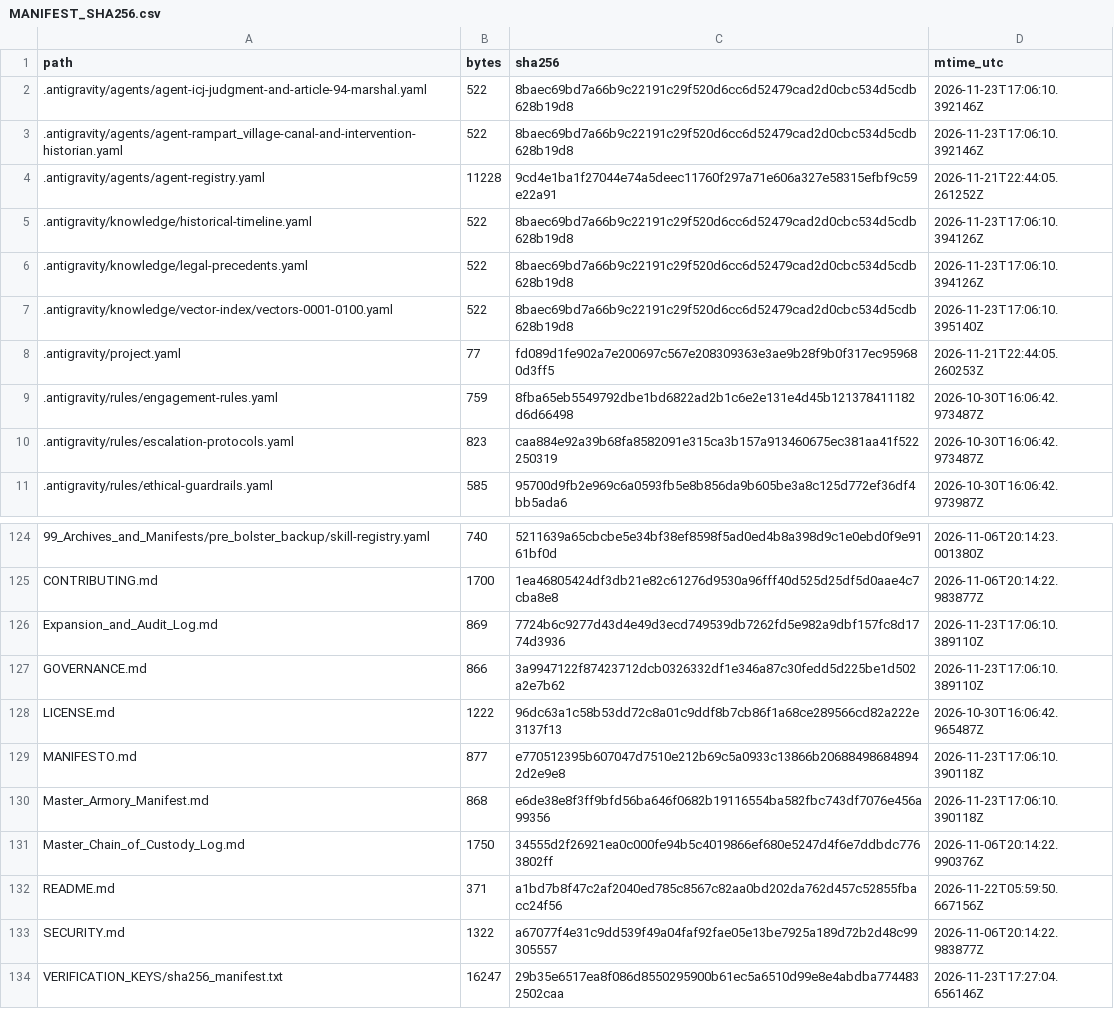
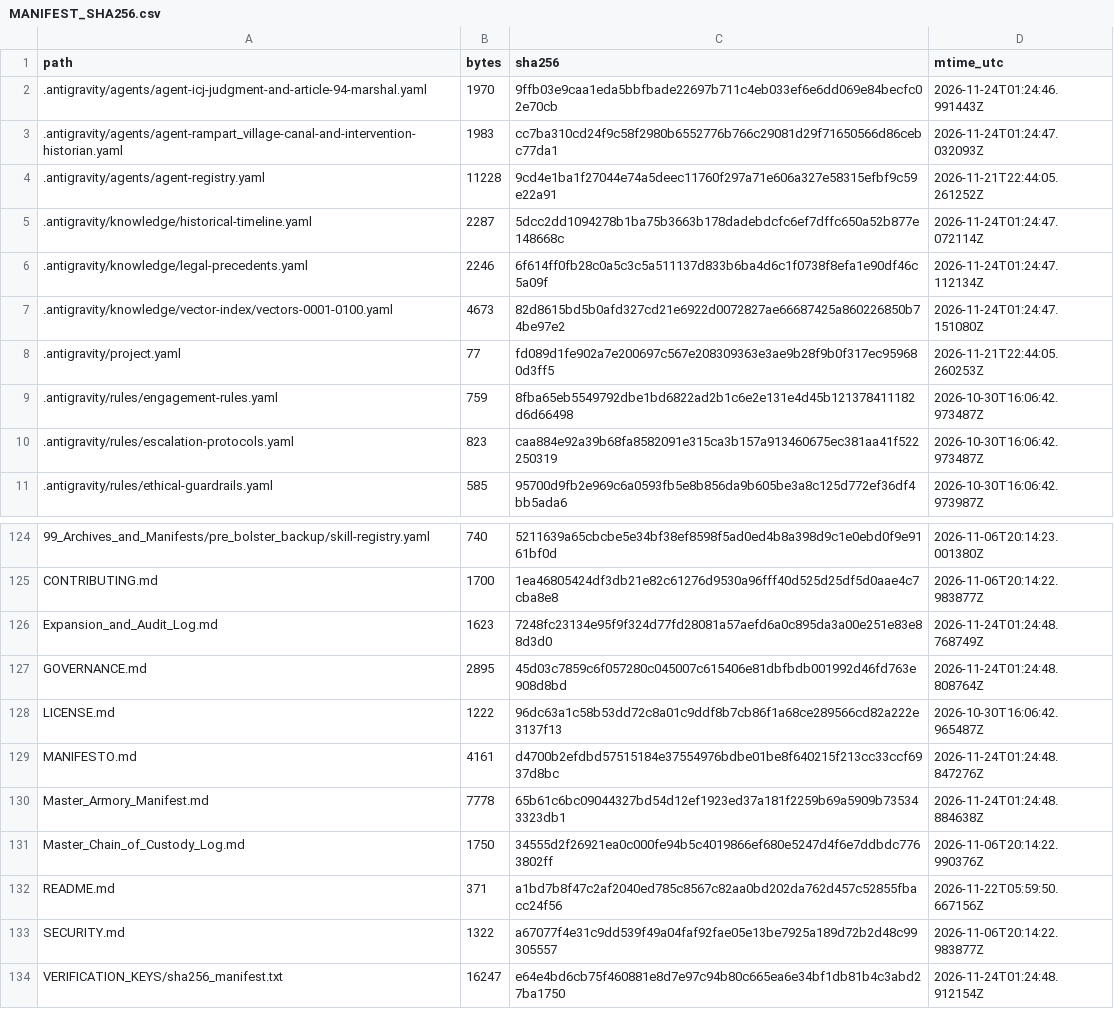
Before and after one commit to GlobalRestitutionAlliance/turtle-island-us-ak-rampart-village-master-litigation, a CSV file: 99_Archives_and_Manifests/MANIFEST_SHA256.csv, drawn as a sheet; only a part is shown, gaps mark what is left out; the diff covers the shown part only.

```diff
--- a/99_Archives_and_Manifests/MANIFEST_SHA256.csv
+++ b/99_Archives_and_Manifests/MANIFEST_SHA256.csv
@@ -1,8 +1,8 @@
 path,bytes,sha256,mtime_utc
-.antigravity/agents/agent-icj-judgment-and-article-94-marshal.yaml,522,8baec69bd7a66b9c22191c29f520d6cc6d52479cad2d0cbc534d5cdb628b19d8,2026-11-23T17:06:10.392146Z
-.antigravity/agents/agent-rampart_village-canal-and-intervention-historian.yaml,522,8baec69bd7a66b9c22191c29f520d6cc6d52479cad2d0cbc534d5cdb628b19d8,2026-11-23T17:06:10.392146Z
+.antigravity/agents/agent-icj-judgment-and-article-94-marshal.yaml,1970,9ffb03e9caa1eda5bbfbade22697b711c4eb033ef6e6dd069e84becfc02e70cb,2026-11-24T01:24:46.991443Z
+.antigravity/agents/agent-rampart_village-canal-and-intervention-historian.yaml,1983,cc7ba310cd24f9c58f2980b6552776b766c29081d29f71650566d86cebc77da1,2026-11-24T01:24:47.032093Z
 .antigravity/agents/agent-registry.yaml,11228,9cd4e1ba1f27044e74a5deec11760f297a71e606a327e58315efbf9c59e22a91,2026-11-21T22:44:05.261252Z
-.antigravity/knowledge/historical-timeline.yaml,522,8baec69bd7a66b9c22191c29f520d6cc6d52479cad2d0cbc534d5cdb628b19d8,2026-11-23T17:06:10.394126Z
-.antigravity/knowledge/legal-precedents.yaml,522,8baec69bd7a66b9c22191c29f520d6cc6d52479cad2d0cbc534d5cdb628b19d8,2026-11-23T17:06:10.394126Z
-.antigravity/knowledge/vector-index/vectors-0001-0100.yaml,522,8baec69bd7a66b9c22191c29f520d6cc6d52479cad2d0cbc534d5cdb628b19d8,2026-11-23T17:06:10.395140Z
+.antigravity/knowledge/historical-timeline.yaml,2287,5dcc2dd1094278b1ba75b3663b178dadebdcfc6ef7dffc650a52b877e148668c,2026-11-24T01:24:47.072114Z
+.antigravity/knowledge/legal-precedents.yaml,2246,6f614ff0fb28c0a5c3c5a511137d833b6ba4d6c1f0738f8efa1e90df46c5a09f,2026-11-24T01:24:47.112134Z
+.antigravity/knowledge/vector-index/vectors-0001-0100.yaml,4673,82d8615bd5b0afd327cd21e6922d0072827ae66687425a860226850b74be97e2,2026-11-24T01:24:47.151080Z
 .antigravity/project.yaml,77,fd089d1fe902a7e200697c567e208309363e3ae9b28f9b0f317ec959680d3ff5,2026-11-21T22:44:05.260253Z
@@ -125,7 +125,7 @@ path,bytes,sha256,mtime_utc
 CONTRIBUTING.md,1700,1ea46805424df3db21e82c61276d9530a96fff40d525d25df5d0aae4c7cba8e8,2026-11-06T20:14:22.983877Z
-Expansion_and_Audit_Log.md,869,7724b6c9277d43d4e49d3ecd749539db7262fd5e982a9dbf157fc8d1774d3936,2026-11-23T17:06:10.389110Z
-GOVERNANCE.md,866,3a9947122f87423712dcb0326332df1e346a87c30fedd5d225be1d502a2e7b62,2026-11-23T17:06:10.389110Z
+Expansion_and_Audit_Log.md,1623,7248fc23134e95f9f324d77fd28081a57aefd6a0c895da3a00e251e83e88d3d0,2026-11-24T01:24:48.768749Z
+GOVERNANCE.md,2895,45d03c7859c6f057280c045007c615406e81dbfbdb001992d46fd763e908d8bd,2026-11-24T01:24:48.808764Z
 LICENSE.md,1222,96dc63a1c58b53dd72c8a01c9ddf8b7cb86f1a68ce289566cd82a222e3137f13,2026-10-30T16:06:42.965487Z
-MANIFESTO.md,877,e770512395b607047d7510e212b69c5a0933c13866b206884986848942d2e9e8,2026-11-23T17:06:10.390118Z
-Master_Armory_Manifest.md,868,e6de38e8f3ff9bfd56ba646f0682b19116554ba582fbc743df7076e456a99356,2026-11-23T17:06:10.390118Z
+MANIFESTO.md,4161,d4700b2efdbd57515184e37554976bdbe01be8f640215f213cc33ccf6937d8bc,2026-11-24T01:24:48.847276Z
+Master_Armory_Manifest.md,7778,65b61c6bc09044327bd54d12ef1923ed37a181f2259b69a5909b735343323db1,2026-11-24T01:24:48.884638Z
 Master_Chain_of_Custody_Log.md,1750,34555d2f26921ea0c000fe94b5c4019866ef680e5247d4f6e7ddbdc7763802ff,2026-11-06T20:14:22.990376Z
@@ -133,2 +133,2 @@ README.md,371,a1bd7b8f47c2af2040ed785c8567c82aa0bd202da762d457c52855fbacc24f56,2
 SECURITY.md,1322,a67077f4e31c9dd539f49a04faf92fae05e13be7925a189d72b2d48c99305557,2026-11-06T20:14:22.983877Z
-VERIFICATION_KEYS/sha256_manifest.txt,16247,29b35e6517ea8f086d8550295900b61ec5a6510d99e8e4abdba7744832502caa,2026-11-23T17:27:04.656146Z
+VERIFICATION_KEYS/sha256_manifest.txt,16247,e64e4bd6cb75f460881e8d7e97c94b80c665ea6e34bf1db81b4c3abd27ba1750,2026-11-24T01:24:48.912154Z
```
Also changed, not shown: 81 edited cells elsewhere in this file, 37 other files.
